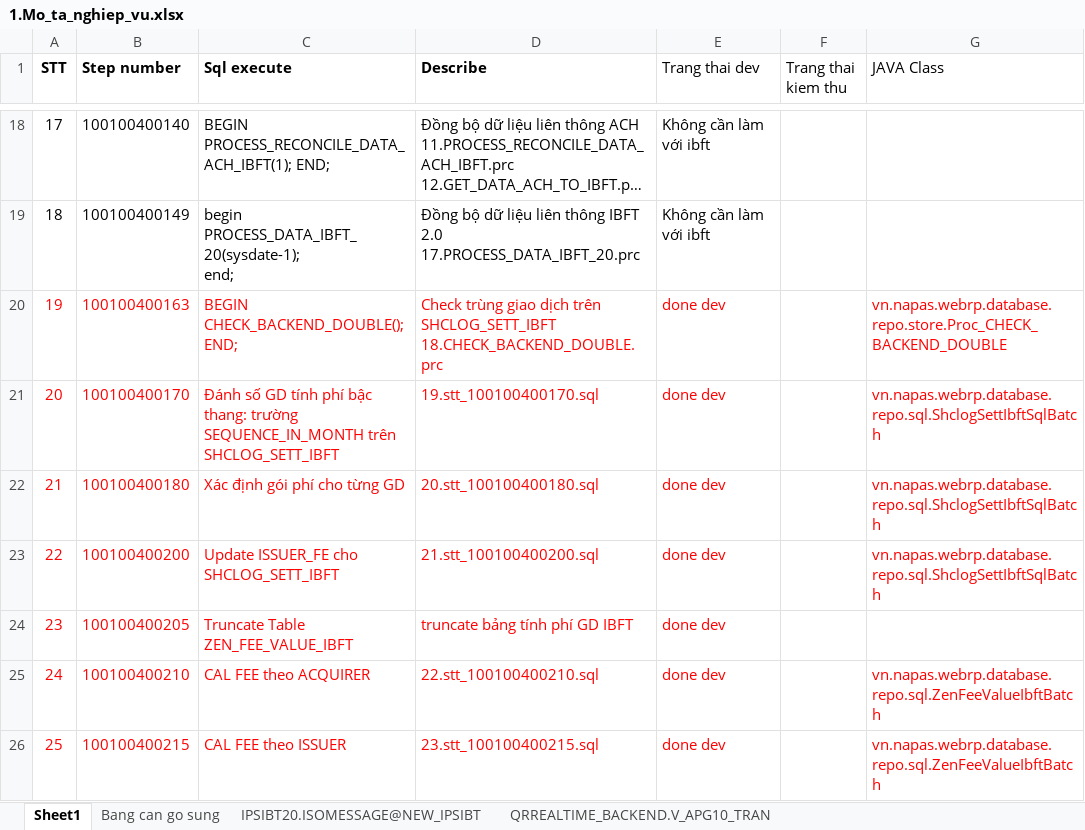
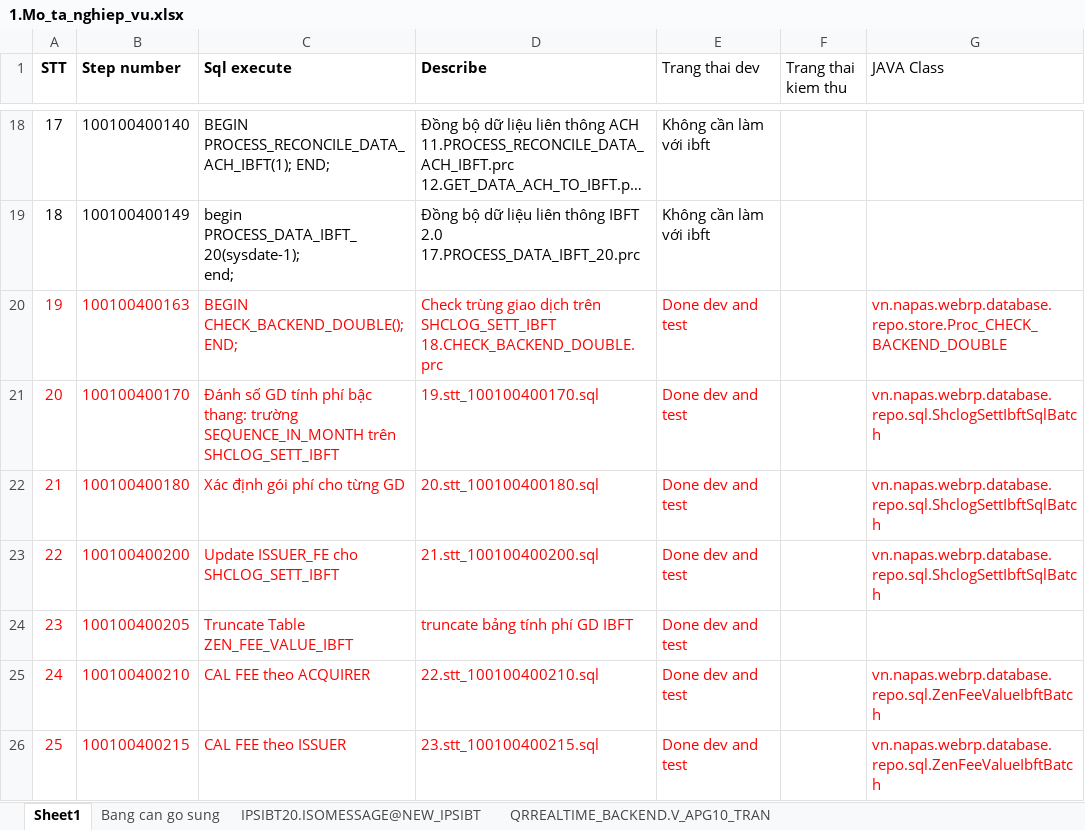
Before and after one commit to tieuconggthang/webrp, an Excel workbook: doc/TiDB/1.Mo_ta_nghiep_vu.xlsx, sheet Sheet1, drawn as a sheet; only a part is shown, gaps mark what is left out; long unchanged cells end in …; values as stored, in another font and other column widths than the file's, no borders; the diff covers the shown part only; the diff names each change by its address in the sheet, - before the commit and + after, or states it on an @@ line.

```diff
--- a/doc/TiDB/1.Mo_ta_nghiep_vu.xlsx (sheet Sheet1)
+++ b/doc/TiDB/1.Mo_ta_nghiep_vu.xlsx (sheet Sheet1)
-E20:E26 (Trang thai dev): done dev
+E20:E26 (Trang thai dev): Done dev and test
```
Also changed, not shown: 7 edited cells elsewhere in this sheet, 24 other files.
